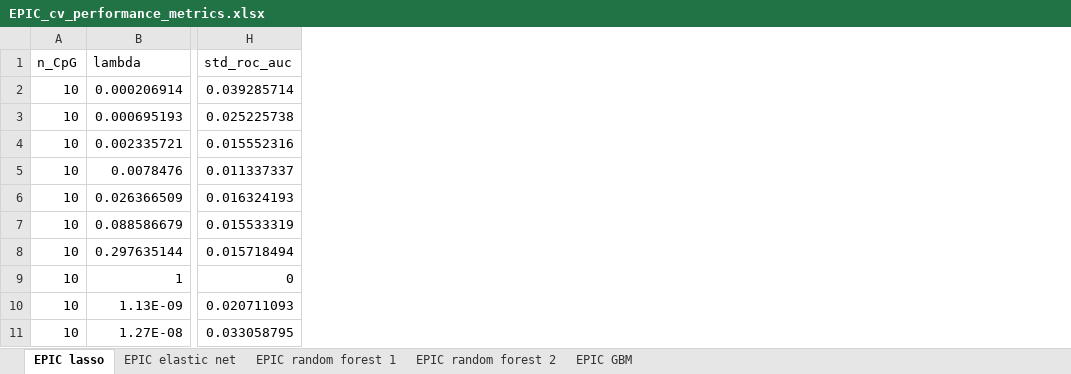
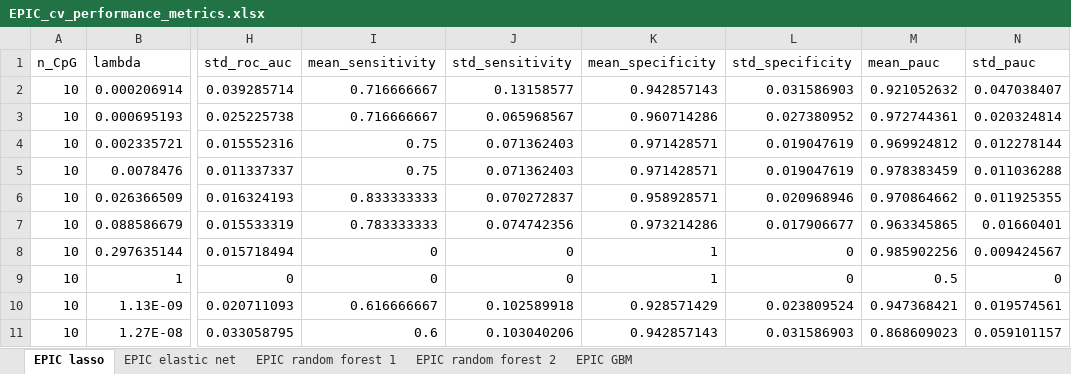
Before and after one commit to ba-davis/placenta_smoking_index, an Excel workbook: status_classification_models/cross_validation_tuning_runs/summarize_tuning_results/epic_tuning_results/EPIC_cv_performance_metrics.xlsx, sheet EPIC lasso, drawn as a sheet; only a part is shown, gaps mark what is left out; values as stored, in another font and other column widths than the file's, no borders; the diff names each change by its address in the sheet, - before the commit and + after, or states it on an @@ line.

Commit message:
add sens spec and pauc for cv runs

```diff
--- a/status_classification_models/cross_validation_tuning_runs/summarize_tuning_results/epic_tuning_results/EPIC_cv_performance_metrics.xlsx (sheet EPIC lasso)
+++ b/status_classification_models/cross_validation_tuning_runs/summarize_tuning_results/epic_tuning_results/EPIC_cv_performance_metrics.xlsx (sheet EPIC lasso)
+column I (mean_sensitivity), rows 2-11: 0.716666667 | 0.716666667 | 0.75 | 0.75 | 0.833333333 | 0.783333333 | 0 | 0 | 0.616666667 | 0.6
+column J (std_sensitivity), rows 2-11: 0.13158577 | 0.065968567 | 0.071362403 | 0.071362403 | 0.070272837 | 0.074742356 | 0 | 0 | 0.102589918 | 0.103040206
+column K (mean_specificity), rows 2-11: 0.942857143 | 0.960714286 | 0.971428571 | 0.971428571 | 0.958928571 | 0.973214286 | 1 | 1 | 0.928571429 | 0.942857143
+column L (std_specificity), rows 2-11: 0.031586903 | 0.027380952 | 0.019047619 | 0.019047619 | 0.020968946 | 0.017906677 | 0 | 0 | 0.023809524 | 0.031586903
+column M (mean_pauc), rows 2-11: 0.921052632 | 0.972744361 | 0.969924812 | 0.978383459 | 0.970864662 | 0.963345865 | 0.985902256 | 0.5 | 0.947368421 | 0.868609023
+column N (std_pauc), rows 2-11: 0.047038407 | 0.020324814 | 0.012278144 | 0.011036288 | 0.011925355 | 0.01660401 | 0.009424567 | 0 | 0.019574561 | 0.059101157
```
Also changed, not shown: status_classification_models/cross_validation_tuning_runs/summarize_tuning_results/450k_tuning_results/450k_cv_performance_metrics.xlsx, status_classification_models/cross_validation_tuning_runs/summarize_tuning_results/sustained_smoking_cpg_tuning_results/PACE_cv_performance_metrics.xlsx, 7 other files.
